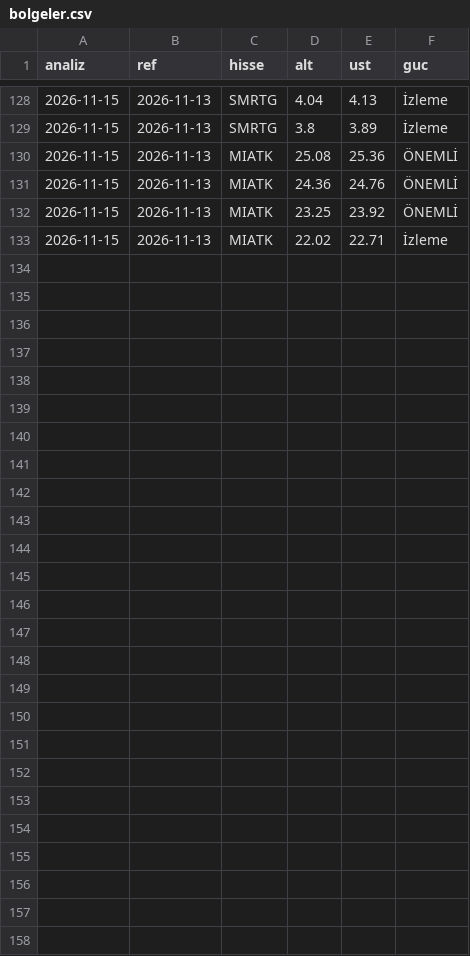
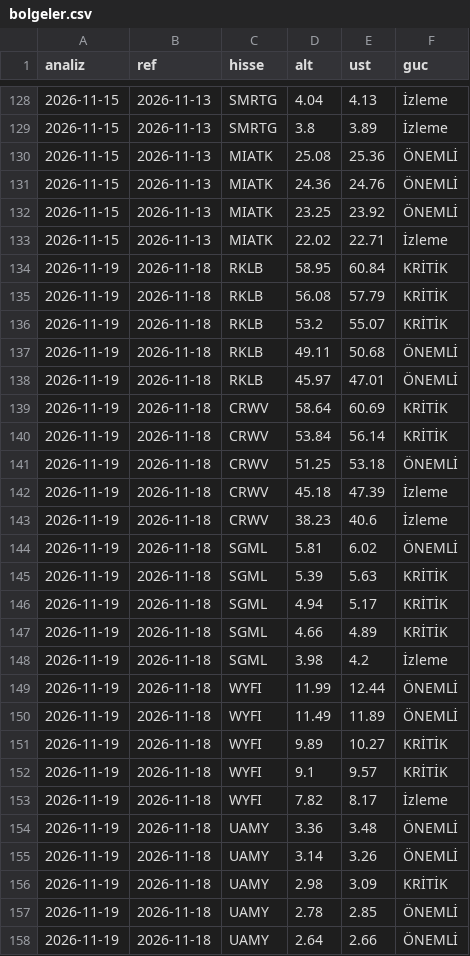
Before and after one commit to ridvanylmz-code/portfolio-midas, a CSV file: teknik/veri/bolgeler.csv, drawn as a sheet; only a part is shown, gaps mark what is left out.

```diff
--- a/teknik/veri/bolgeler.csv
+++ b/teknik/veri/bolgeler.csv
@@ -133 +133,26 @@ analiz,ref,hisse,alt,ust,guc
 2026-11-15,2026-11-13,MIATK,22.02,22.71,İzleme
+2026-11-19,2026-11-18,RKLB,58.95,60.84,KRİTİK
+2026-11-19,2026-11-18,RKLB,56.08,57.79,KRİTİK
+2026-11-19,2026-11-18,RKLB,53.2,55.07,KRİTİK
+2026-11-19,2026-11-18,RKLB,49.11,50.68,ÖNEMLİ
+2026-11-19,2026-11-18,RKLB,45.97,47.01,ÖNEMLİ
+2026-11-19,2026-11-18,CRWV,58.64,60.69,KRİTİK
+2026-11-19,2026-11-18,CRWV,53.84,56.14,KRİTİK
+2026-11-19,2026-11-18,CRWV,51.25,53.18,ÖNEMLİ
+2026-11-19,2026-11-18,CRWV,45.18,47.39,İzleme
+2026-11-19,2026-11-18,CRWV,38.23,40.6,İzleme
+2026-11-19,2026-11-18,SGML,5.81,6.02,ÖNEMLİ
+2026-11-19,2026-11-18,SGML,5.39,5.63,KRİTİK
+2026-11-19,2026-11-18,SGML,4.94,5.17,KRİTİK
+2026-11-19,2026-11-18,SGML,4.66,4.89,KRİTİK
+2026-11-19,2026-11-18,SGML,3.98,4.2,İzleme
+2026-11-19,2026-11-18,WYFI,11.99,12.44,ÖNEMLİ
+2026-11-19,2026-11-18,WYFI,11.49,11.89,ÖNEMLİ
+2026-11-19,2026-11-18,WYFI,9.89,10.27,KRİTİK
+2026-11-19,2026-11-18,WYFI,9.1,9.57,KRİTİK
+2026-11-19,2026-11-18,WYFI,7.82,8.17,İzleme
+2026-11-19,2026-11-18,UAMY,3.36,3.48,ÖNEMLİ
+2026-11-19,2026-11-18,UAMY,3.14,3.26,ÖNEMLİ
+2026-11-19,2026-11-18,UAMY,2.98,3.09,KRİTİK
+2026-11-19,2026-11-18,UAMY,2.78,2.85,ÖNEMLİ
+2026-11-19,2026-11-18,UAMY,2.64,2.66,ÖNEMLİ
```
Also changed, not shown: teknik/veri/cizgiler.csv, 11 other files.
